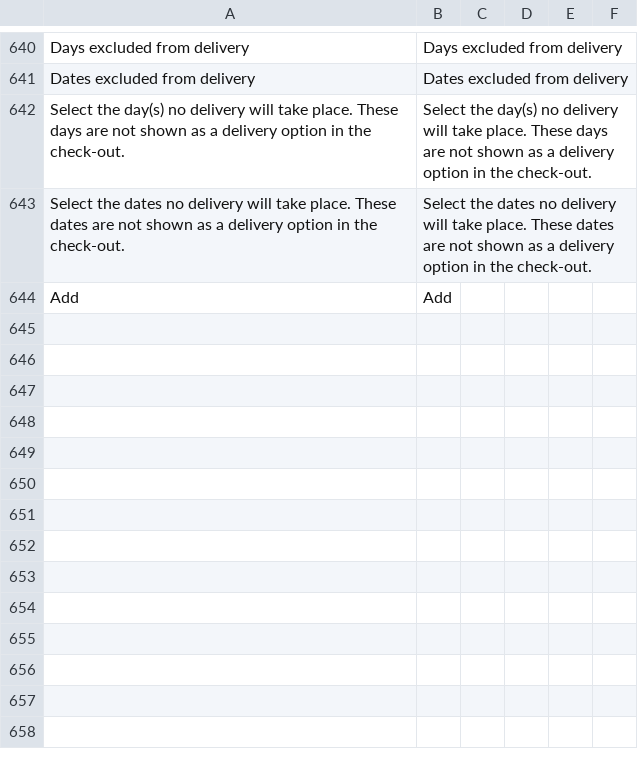
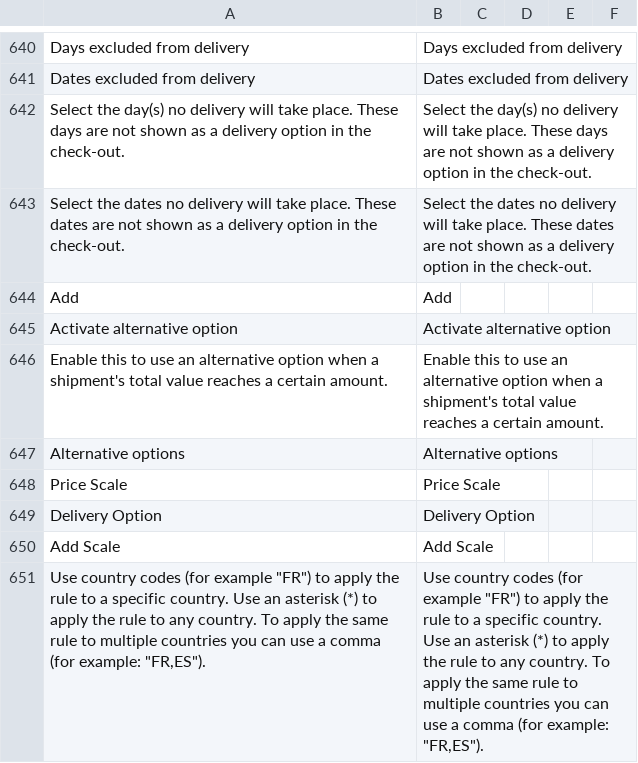
Before and after one commit to postnl/postnl-magento2, a CSV file: i18n/en_US.csv, drawn as a sheet; only a part is shown, gaps mark what is left out; the diff names each change by its address in the sheet, - before the commit and + after, or states it on an @@ line.

```diff
--- a/i18n/en_US.csv
+++ b/i18n/en_US.csv
+row 645: Activate alternative option | Activate alternative option
+row 646: Enable this to use an alternative option when a shipment's total value reaches a certain amount. | Enable this to use an alternative option when a shipment's total value reaches a certain amount.
+row 647: Alternative options | Alternative options
+row 648: Price Scale | Price Scale
+row 649: Delivery Option | Delivery Option
+row 650: Add Scale | Add Scale
+row 651: Use country codes (for example "FR") to apply the rule to a specific country. Use an asterisk (*) to apply the rule to any country. To apply the same rule to multiple countries you can use a comma (for example: "FR,ES"). | Use country codes (for example "FR") to apply the rule to a specific country. Use an asterisk (*) to apply the rule to any country. To apply the same rule to multiple countries you can use a comma (for example: "FR,ES").
```
Also changed, not shown: i18n/nl_NL.csv, 2 other files.
